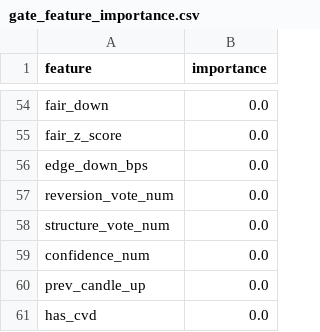
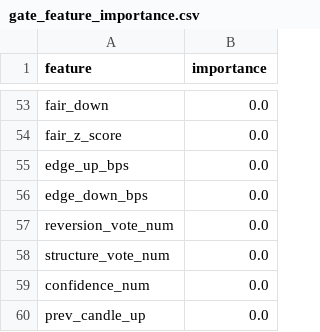
Before and after one commit to westonperkins/polymarket_bot, a CSV file: ml/output/gate_feature_importance.csv, drawn as a sheet; only a part is shown, gaps mark what is left out; the shorter side is filled out with more unchanged rows; the diff covers the shown part only.

```diff
--- a/ml/output/gate_feature_importance.csv
+++ b/ml/output/gate_feature_importance.csv
@@ -55,2 +54,3 @@ fair_down,0.0
 fair_z_score,0.0
+edge_up_bps,0.0
 edge_down_bps,0.0
```
Also changed, not shown: 22 added rows, 23 removed rows and 17 edited cells elsewhere in this file, ml/output/cv_results.csv, ml/output/feature_importance.csv, 5 other files.
